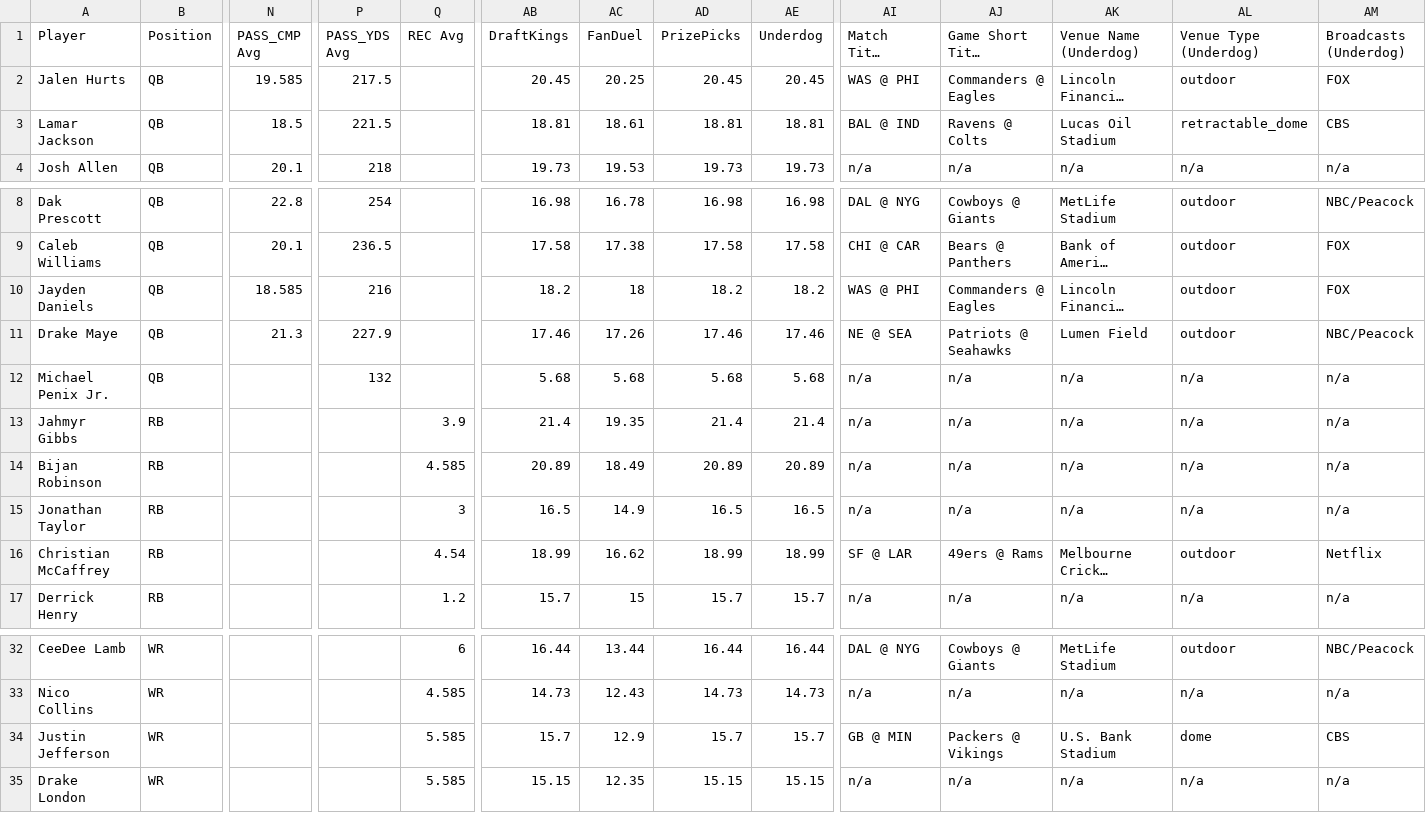
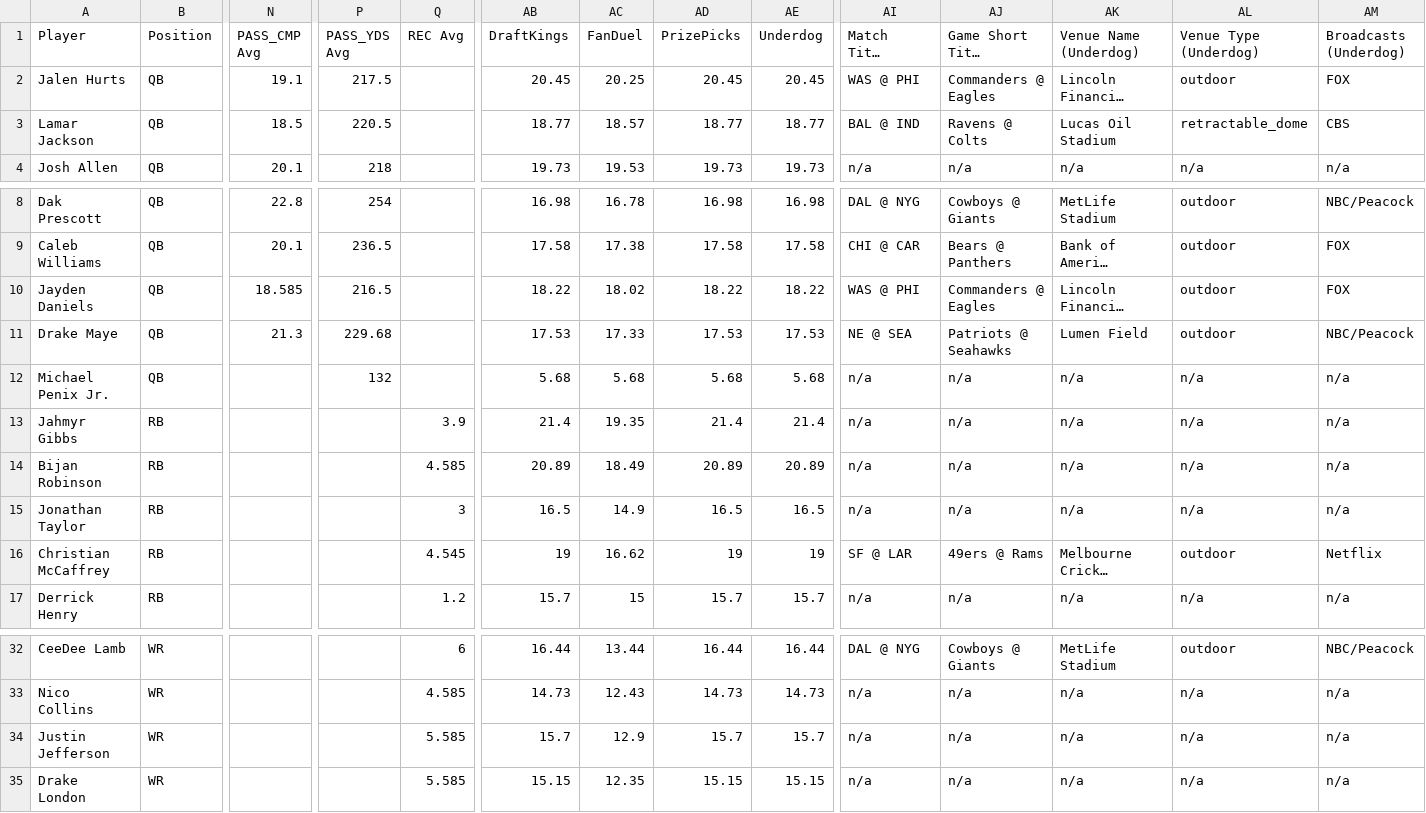
Before and after one commit to 925Sports/925Sports-nfl-dfs-data, a CSV file: final.csv, drawn as a sheet; only a part is shown, gaps mark what is left out; long unchanged cells end in …; the diff names each change by its address in the sheet, - before the commit and + after, or states it on an @@ line.

```diff
--- a/final.csv
+++ b/final.csv
-N2 (PASS_CMP Avg): 19.585
+N2 (PASS_CMP Avg): 19.1
-P3 (PASS_YDS Avg): 221.5
+P3 (PASS_YDS Avg): 220.5
-AB3 (DraftKings): 18.81
+AB3 (DraftKings): 18.77
-AC3 (FanDuel): 18.61
+AC3 (FanDuel): 18.57
-AD3 (PrizePicks): 18.81
+AD3 (PrizePicks): 18.77
-AE3 (Underdog): 18.81
+AE3 (Underdog): 18.77
-P10 (PASS_YDS Avg): 216
+P10 (PASS_YDS Avg): 216.5
-AB10 (DraftKings): 18.2
+AB10 (DraftKings): 18.22
-AC10 (FanDuel): 18
+AC10 (FanDuel): 18.02
-AD10 (PrizePicks): 18.2
+AD10 (PrizePicks): 18.22
-AE10 (Underdog): 18.2
+AE10 (Underdog): 18.22
-P11 (PASS_YDS Avg): 227.9
+P11 (PASS_YDS Avg): 229.68
-AB11 (DraftKings): 17.46
+AB11 (DraftKings): 17.53
-AC11 (FanDuel): 17.26
+AC11 (FanDuel): 17.33
-AD11 (PrizePicks): 17.46
+AD11 (PrizePicks): 17.53
-AE11 (Underdog): 17.46
+AE11 (Underdog): 17.53
-Q16 (REC Avg): 4.54
+Q16 (REC Avg): 4.545
-AB16 (DraftKings): 18.99
+AB16 (DraftKings): 19
-AD16 (PrizePicks): 18.99
+AD16 (PrizePicks): 19
-AE16 (Underdog): 18.99
+AE16 (Underdog): 19
-AI34 (Match Title (Underdog)): GB @ MIN
+AI34 (Match Title (Underdog)): n/a
-AJ34 (Game Short Title (Underdog)): Packers @ Vikings
+AJ34 (Game Short Title (Underdog)): n/a
-AK34 (Venue Name (Underdog)): U.S. Bank Stadium
+AK34 (Venue Name (Underdog)): n/a
-AL34 (Venue Type (Underdog)): dome
+AL34 (Venue Type (Underdog)): n/a
-AM34 (Broadcasts (Underdog)): CBS
+AM34 (Broadcasts (Underdog)): n/a
```
Also changed, not shown: players.csv, 1 other file.
